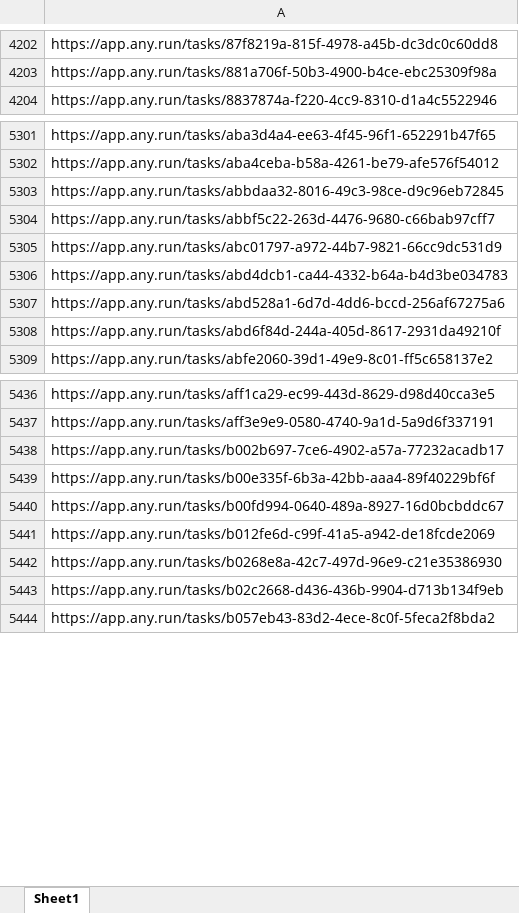
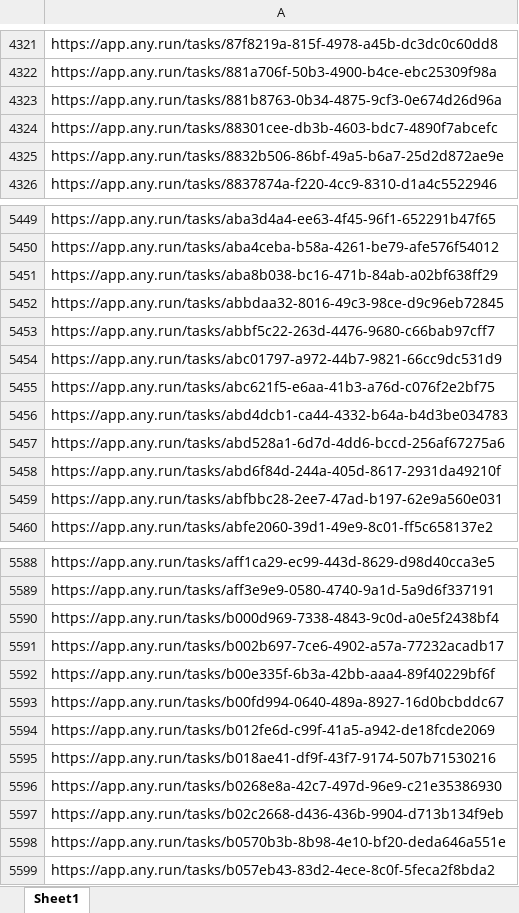
Before and after one commit to ameerhamza-malik/ScraperAnyRun, an Excel workbook: reports.xlsx, sheet Sheet1, drawn as a sheet; only a part is shown, gaps mark what is left out; values as stored, in another font and other column widths than the file's, no borders; the diff covers the shown part only; the diff names each change by its address in the sheet, - before the commit and + after, or states it on an @@ line.

```diff
--- a/reports.xlsx (sheet Sheet1)
+++ b/reports.xlsx (sheet Sheet1)
+row 4323: https://app.any.run/tasks/881b8763-0b34-4875-9cf3-0e674d26d96a
+row 4324: https://app.any.run/tasks/88301cee-db3b-4603-bdc7-4890f7abcefc
+row 4325: https://app.any.run/tasks/8832b506-86bf-49a5-b6a7-25d2d872ae9e
+row 5451: https://app.any.run/tasks/aba8b038-bc16-471b-84ab-a02bf638ff29
+row 5455: https://app.any.run/tasks/abc621f5-e6aa-41b3-a76d-c076f2e2bf75
+row 5459: https://app.any.run/tasks/abfbbc28-2ee7-47ad-b197-62e9a560e031
+row 5590: https://app.any.run/tasks/b000d969-7338-4843-9c0d-a0e5f2438bf4
+row 5595: https://app.any.run/tasks/b018ae41-df9f-43f7-9174-507b71530216
+row 5598: https://app.any.run/tasks/b0570b3b-8b98-4e10-bf20-deda646a551e
```
Also changed, not shown: 198 added rows elsewhere in this sheet, 2 other files.
